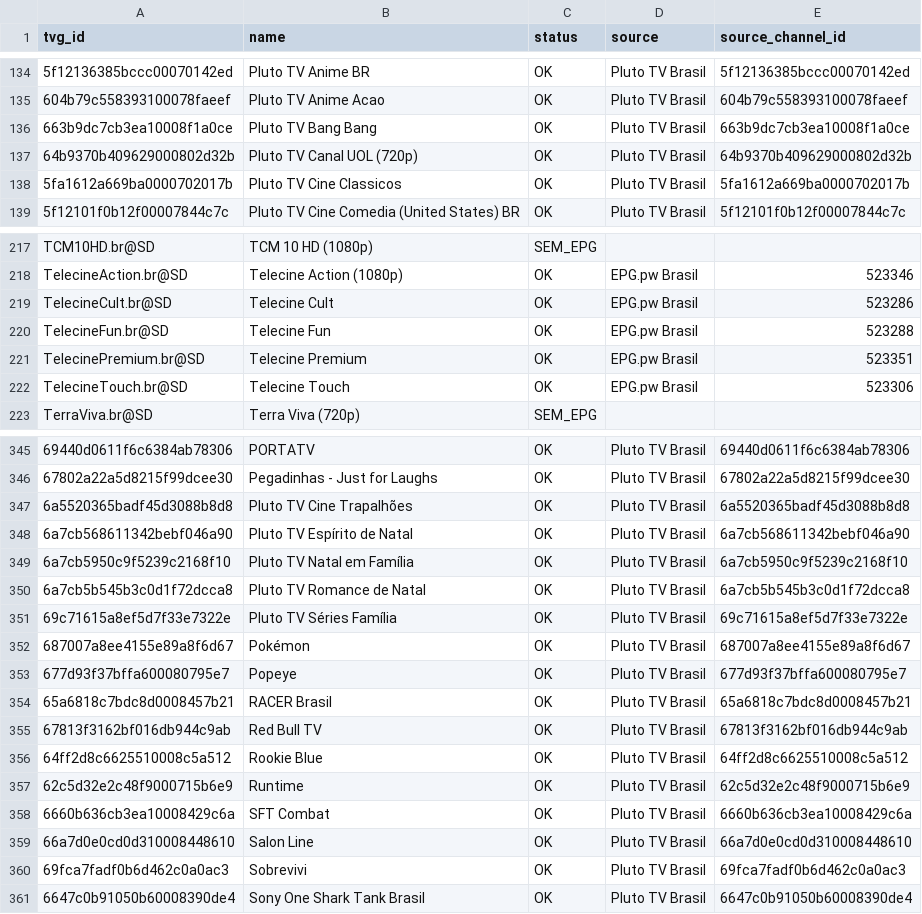
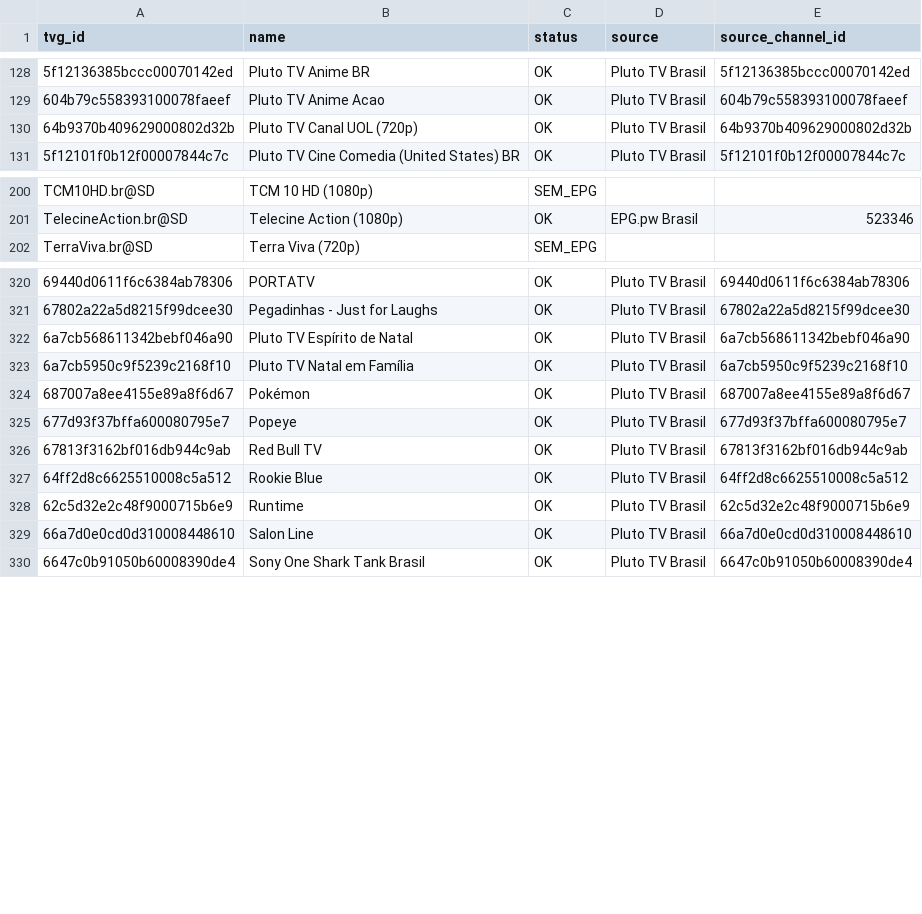
Before and after one commit to feijaum/iptv, a CSV file: epg-status.csv, drawn as a sheet; only a part is shown, gaps mark what is left out; removed rows and columns are numbered as before the commit, all else as after; the diff covers the shown part only; the diff names each change by its address in the sheet, - before the commit and + after, or states it on an @@ line.

```diff
--- a/epg-status.csv
+++ b/epg-status.csv
-row 136: 663b9dc7cb3ea10008f1a0ce | Pluto TV Bang Bang | OK | Pluto TV Brasil | 663b9dc7cb3ea10008f1a0ce
-row 138: 5fa1612a669ba0000702017b | Pluto TV Cine Classicos | OK | Pluto TV Brasil | 5fa1612a669ba0000702017b
-row 219: TelecineCult.br@SD | Telecine Cult | OK | EPG.pw Brasil | 523286
-row 220: TelecineFun.br@SD | Telecine Fun | OK | EPG.pw Brasil | 523288
-row 221: TelecinePremium.br@SD | Telecine Premium | OK | EPG.pw Brasil | 523351
-row 222: TelecineTouch.br@SD | Telecine Touch | OK | EPG.pw Brasil | 523306
-row 347: 6a5520365badf45d3088b8d8 | Pluto TV Cine Trapalhões | OK | Pluto TV Brasil | 6a5520365badf45d3088b8d8
-row 350: 6a7cb5b545b3c0d1f72dcca8 | Pluto TV Romance de Natal | OK | Pluto TV Brasil | 6a7cb5b545b3c0d1f72dcca8
-row 351: 69c71615a8ef5d7f33e7322e | Pluto TV Séries Família | OK | Pluto TV Brasil | 69c71615a8ef5d7f33e7322e
-row 354: 65a6818c7bdc8d0008457b21 | RACER Brasil | OK | Pluto TV Brasil | 65a6818c7bdc8d0008457b21
-row 358: 6660b636cb3ea10008429c6a | SFT Combat | OK | Pluto TV Brasil | 6660b636cb3ea10008429c6a
-row 360: 69fca7fadf0b6d462c0a0ac3 | Sobrevivi | OK | Pluto TV Brasil | 69fca7fadf0b6d462c0a0ac3
```
Also changed, not shown: 6 added rows, 25 removed rows and 7 edited cells elsewhere in this file, playback-audit.csv, 3 other files.
